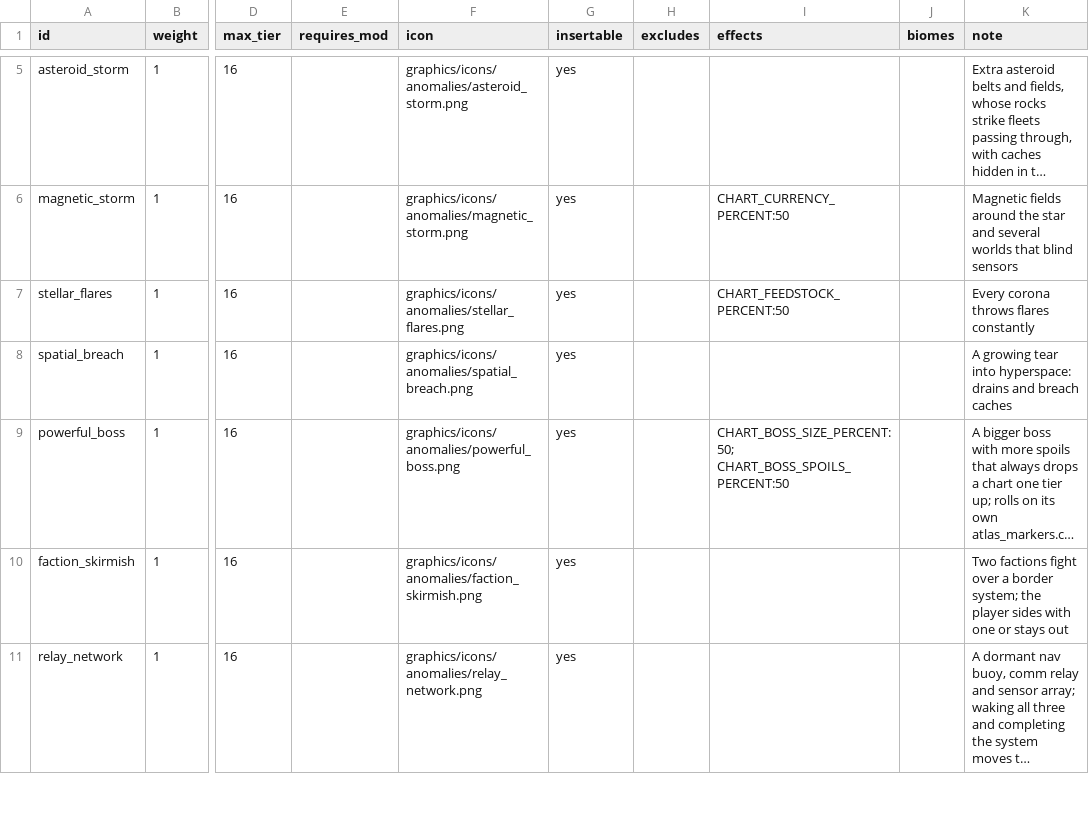
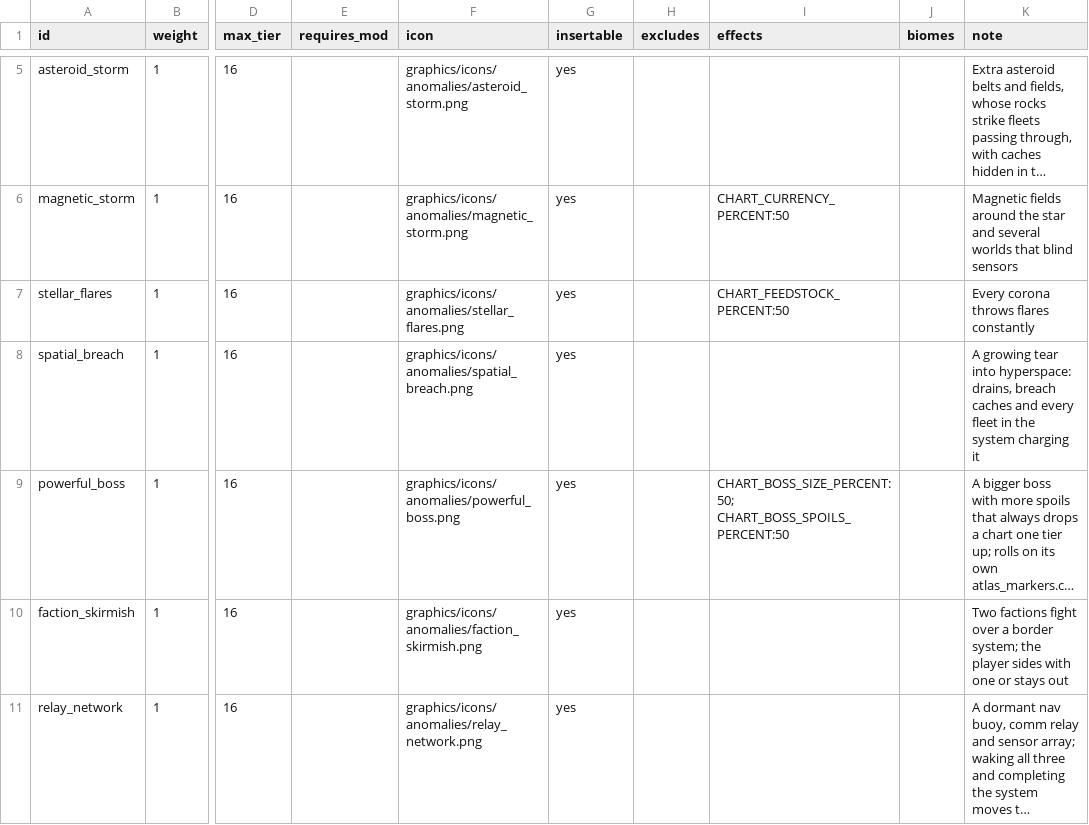
Before and after one commit to ExiledPortals/ExiledSector, a CSV file: data/config/exiledSector/chart_anomalies.csv, drawn as a sheet; only a part is shown, gaps mark what is left out; long unchanged cells end in …; the diff names each change by its address in the sheet, - before the commit and + after, or states it on an @@ line.

```diff
--- a/data/config/exiledSector/chart_anomalies.csv
+++ b/data/config/exiledSector/chart_anomalies.csv
-K8 (note): …into hyperspace: drains and breach caches
+K8 (note): …into hyperspace: drains, breach caches and every fleet in the system charging it
```
Also changed, not shown: 6 other files.
